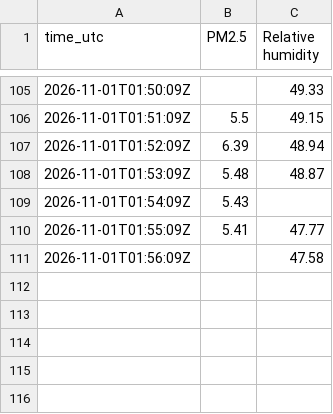
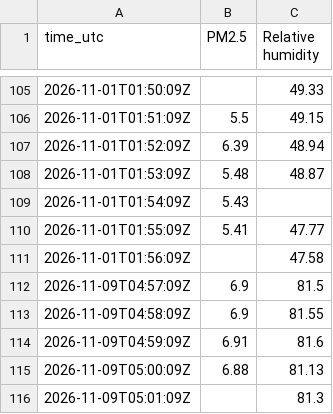
Before and after one commit to erich0793/air-quality, a CSV file: data/iot/13580653094/2026-11.csv, drawn as a sheet; only a part is shown, gaps mark what is left out; the diff names each change by its address in the sheet, - before the commit and + after, or states it on an @@ line.

```diff
--- a/data/iot/13580653094/2026-11.csv
+++ b/data/iot/13580653094/2026-11.csv
+row 112: 2026-11-09T04:57:09Z | 6.9 | 81.5
+row 113: 2026-11-09T04:58:09Z | 6.9 | 81.55
+row 114: 2026-11-09T04:59:09Z | 6.91 | 81.6
+row 115: 2026-11-09T05:00:09Z | 6.88 | 81.13
+row 116: 2026-11-09T05:01:09Z |  | 81.3
```
Also changed, not shown: data/iot/13554800308/2026-11.csv, 1 other file.
